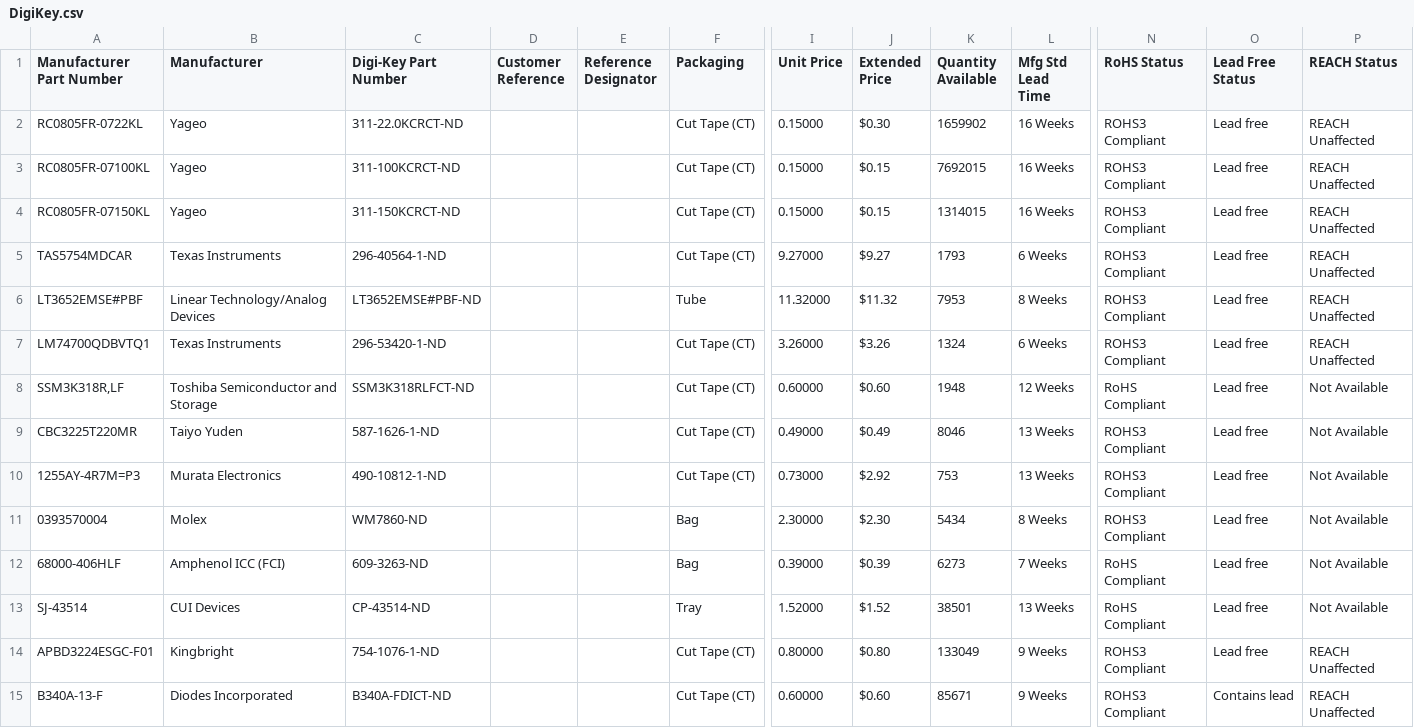
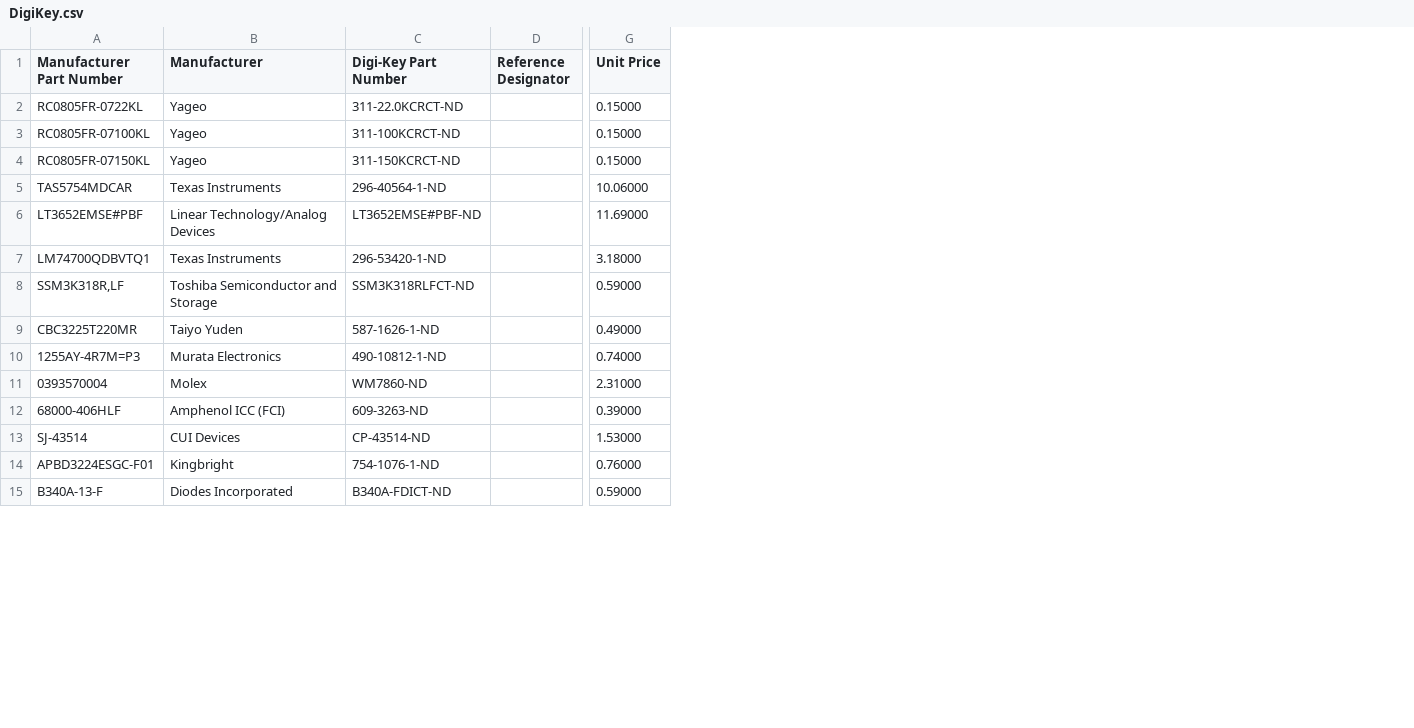
Before and after one commit to sm6uax/SqueezeAMP, a CSV file: DigiKey.csv, drawn as a sheet; only a part is shown, gaps mark what is left out; removed rows and columns are numbered as before the commit, all else as after; the diff covers the shown part only; the diff names each change by its address in the sheet, - before the commit and + after, or states it on an @@ line.

```diff
--- a/DigiKey.csv
+++ b/DigiKey.csv
-column D (Customer Reference), empty
-column F (Packaging), rows 2-15: Cut Tape (CT) | Cut Tape (CT) | Cut Tape (CT) | Cut Tape (CT) | Tube | Cut Tape (CT) | Cut Tape (CT) | Cut Tape (CT) | Cut Tape (CT) | Bag | Bag | Tray | Cut Tape (CT) | Cut Tape (CT)
-column J (Extended Price), rows 2-15: $0.30 | $0.15 | $0.15 | $9.27 | $11.32 | $3.26 | $0.60 | $0.49 | $2.92 | $2.30 | $0.39 | $1.52 | $0.80 | $0.60
-column K (Quantity Available), rows 2-15: 1659902 | 7692015 | 1314015 | 1793 | 7953 | 1324 | 1948 | 8046 | 753 | 5434 | 6273 | 38501 | 133049 | 85671
-column L (Mfg Std Lead Time), rows 2-15: 16 Weeks | 16 Weeks | 16 Weeks | 6 Weeks | 8 Weeks | 6 Weeks | 12 Weeks | 13 Weeks | 13 Weeks | 8 Weeks | 7 Weeks | 13 Weeks | 9 Weeks | 9 Weeks
-column N (RoHS Status), rows 2-15: ROHS3 Compliant | ROHS3 Compliant | ROHS3 Compliant | ROHS3 Compliant | ROHS3 Compliant | ROHS3 Compliant | RoHS Compliant | ROHS3 Compliant | ROHS3 Compliant | ROHS3 Compliant | RoHS Compliant | RoHS Compliant | ROHS3 Compliant | ROHS3 Compliant
-column O (Lead Free Status), rows 2-15: Lead free | Lead free | Lead free | Lead free | Lead free | Lead free | Lead free | Lead free | Lead free | Lead free | Lead free | Lead free | Lead free | Contains lead
-column P (REACH Status), rows 2-15: REACH Unaffected | REACH Unaffected | REACH Unaffected | REACH Unaffected | REACH Unaffected | REACH Unaffected | Not Available | Not Available | Not Available | Not Available | Not Available | Not Available | REACH Unaffected | REACH Unaffected
-G5 (Unit Price): 9.27000
+G5 (Unit Price): 10.06000
-G6 (Unit Price): 11.32000
+G6 (Unit Price): 11.69000
-G7 (Unit Price): 3.26000
+G7 (Unit Price): 3.18000
-G8 (Unit Price): 0.60000
+G8 (Unit Price): 0.59000
-G10 (Unit Price): 0.73000
+G10 (Unit Price): 0.74000
-G11 (Unit Price): 2.30000
+G11 (Unit Price): 2.31000
-G13 (Unit Price): 1.52000
+G13 (Unit Price): 1.53000
-G14 (Unit Price): 0.80000
+G14 (Unit Price): 0.76000
-G15 (Unit Price): 0.60000
+G15 (Unit Price): 0.59000
```
Also changed, not shown: 6 added rows, 5 removed rows and 20 edited cells elsewhere in this file, DigiKey-Boost.csv, 4 other files.
